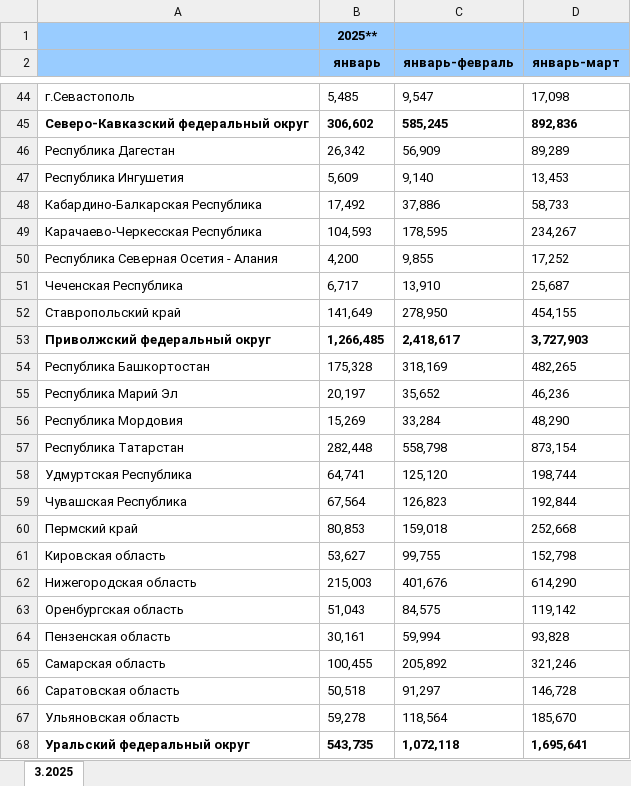
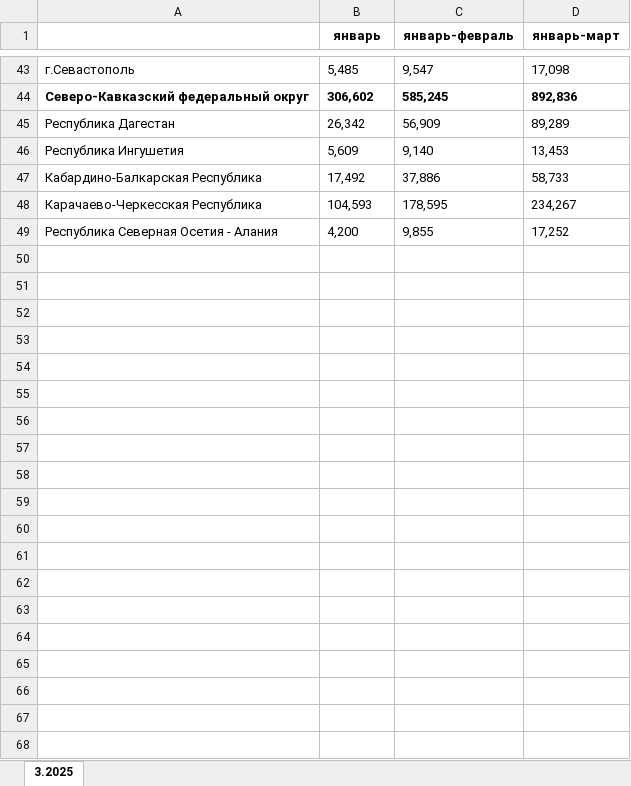
Before and after one commit to OlesyaRodina/olesyarodina.github, an Excel workbook: Turpotok_03-2025.xlsx, sheet 3.2025, drawn as a sheet; only a part is shown, gaps mark what is left out; values as stored, in another font and other column widths than the file's, no borders; removed rows and columns are numbered as before the commit, all else as after; the diff covers the shown part only; the diff names each change by its address in the sheet, - before the commit and + after, or states it on an @@ line.

Commit message:
Add files via upload

```diff
--- a/Turpotok_03-2025.xlsx (sheet 3.2025)
+++ b/Turpotok_03-2025.xlsx (sheet 3.2025)
-row 1:  | 2025**
-A1:D1 fill: #99CCFF
+A1:D1 fill: none
-row 51: Чеченская Республика | 6,717 | 13,910 | 25,687
-row 52: Ставропольский край | 141,649 | 278,950 | 454,155
-row 53: Приволжский федеральный округ | 1,266,485 | 2,418,617 | 3,727,903
-row 54: Республика Башкортостан | 175,328 | 318,169 | 482,265
-row 55: Республика Марий Эл | 20,197 | 35,652 | 46,236
-row 56: Республика Мордовия | 15,269 | 33,284 | 48,290
-row 57: Республика Татарстан | 282,448 | 558,798 | 873,154
-row 58: Удмуртская Республика | 64,741 | 125,120 | 198,744
-row 59: Чувашская Республика | 67,564 | 126,823 | 192,844
-row 60: Пермский край | 80,853 | 159,018 | 252,668
-row 61: Кировская область | 53,627 | 99,755 | 152,798
-row 62: Нижегородская область | 215,003 | 401,676 | 614,290
-row 63: Оренбургская область | 51,043 | 84,575 | 119,142
-row 64: Пензенская область | 30,161 | 59,994 | 93,828
-row 65: Самарская область | 100,455 | 205,892 | 321,246
-row 66: Саратовская область | 50,518 | 91,297 | 146,728
-row 67: Ульяновская область | 59,278 | 118,564 | 185,670
-row 68: Уральский федеральный округ | 543,735 | 1,072,118 | 1,695,641
```
Also changed, not shown: 30 removed rows elsewhere in this sheet.
